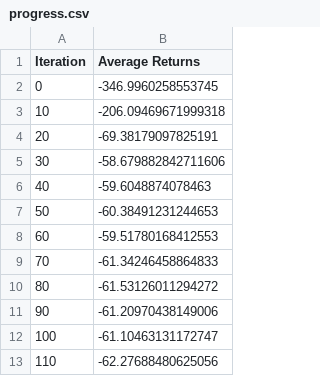
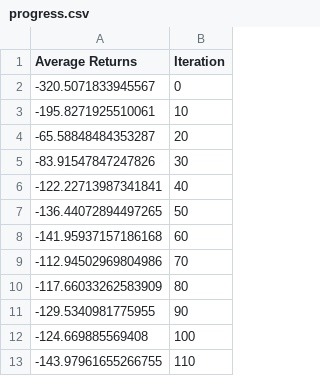
Before and after one commit to tpvt99/robotics, a CSV file: cs287hw1/cs287-hw1-code/data/part3_b/DoubleIntegratorEnv/horizon10/progress.csv, drawn as a sheet; only a part is shown; removed rows and columns are numbered as before the commit, all else as after; the diff names each change by its address in the sheet, - before the commit and + after, or states it on an @@ line.

Commit message:
add results of part3_b

```diff
--- a/cs287hw1/cs287-hw1-code/data/part3_b/DoubleIntegratorEnv/horizon10/progress.csv
+++ b/cs287hw1/cs287-hw1-code/data/part3_b/DoubleIntegratorEnv/horizon10/progress.csv
+column A (Average Returns), rows 2-13: -320.5071833945567 | -195.8271925510061 | -65.58848484353287 | -83.91547847247826 | -122.22713987341841 | -136.44072894497265 | -141.95937157186168 | -112.94502969804986 | -117.66033262583909 | -129.5340981775955 | -124.669885569408 | -143.97961655266755
-column B (Average Returns), rows 2-13: -346.9960258553745 | -206.09469671999318 | -69.38179097825191 | -58.679882842711606 | -59.6048874078463 | -60.38491231244653 | -59.51780168412553 | -61.34246458864833 | -61.53126011294272 | -61.20970438149006 | -61.10463131172747 | -62.27688480625056
```
Also changed, not shown: cs287hw1/cs287-hw1-code/data/part3_b/CartPoleEnv/horizon1/progress.csv, cs287hw1/cs287-hw1-code/data/part3_b/CartPoleEnv/horizon10/progress.csv, 40 other files.
